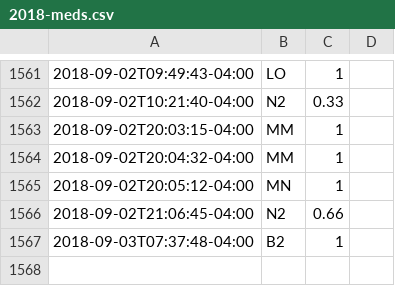
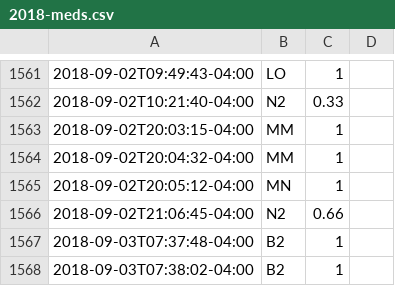
Before and after one commit to gmkarl/todo, a CSV file: Routine/meds/2018-meds.csv, drawn as a sheet; only a part is shown, gaps mark what is left out; the diff names each change by its address in the sheet, - before the commit and + after, or states it on an @@ line.

Commit message:
meds B2 1

```diff
--- a/Routine/meds/2018-meds.csv
+++ b/Routine/meds/2018-meds.csv
+row 1568: 2018-09-03T07:38:02-04:00 | B2 | 1
```
